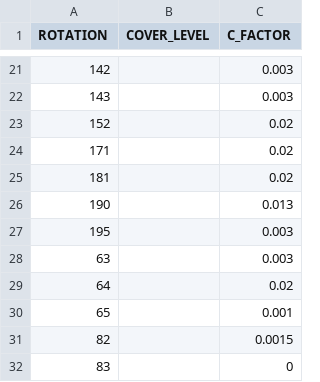
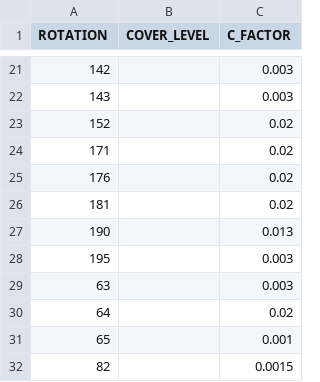
Before and after one commit to dnrwaterqualitymodeling/EVAAL, a CSV file: etc/cFactorLookup.csv, drawn as a sheet; only a part is shown, gaps mark what is left out; the shorter side is filled out with more unchanged rows; the diff names each change by its address in the sheet, - before the commit and + after, or states it on an @@ line.

```diff
--- a/etc/cFactorLookup.csv
+++ b/etc/cFactorLookup.csv
+row 25: 176 |  | 0.02
```
Also changed, not shown: 59 other files.
